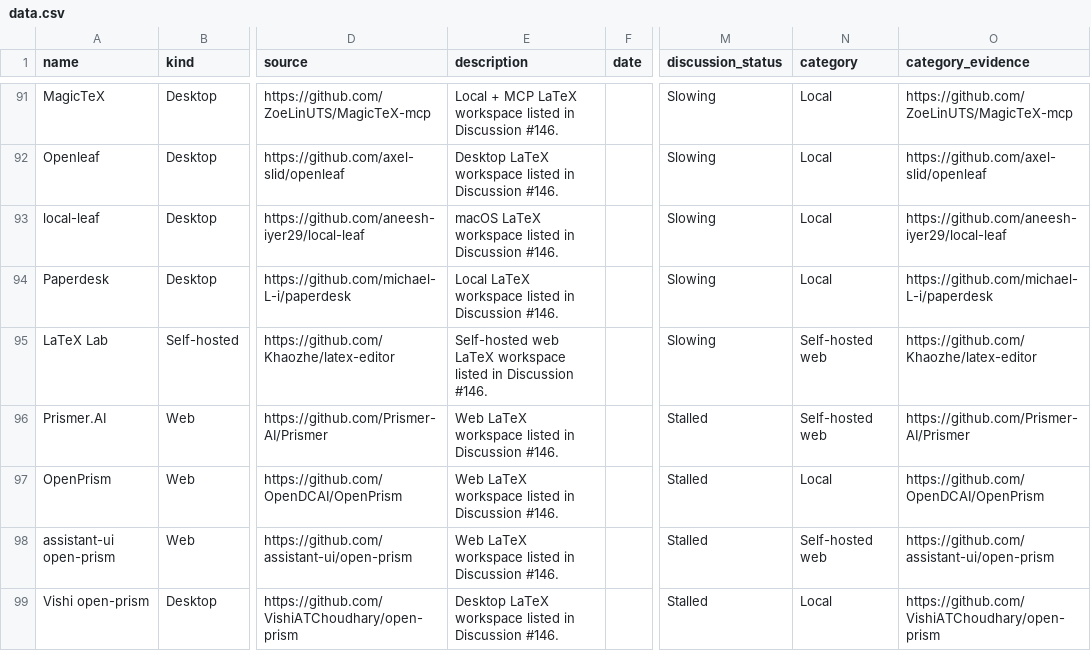
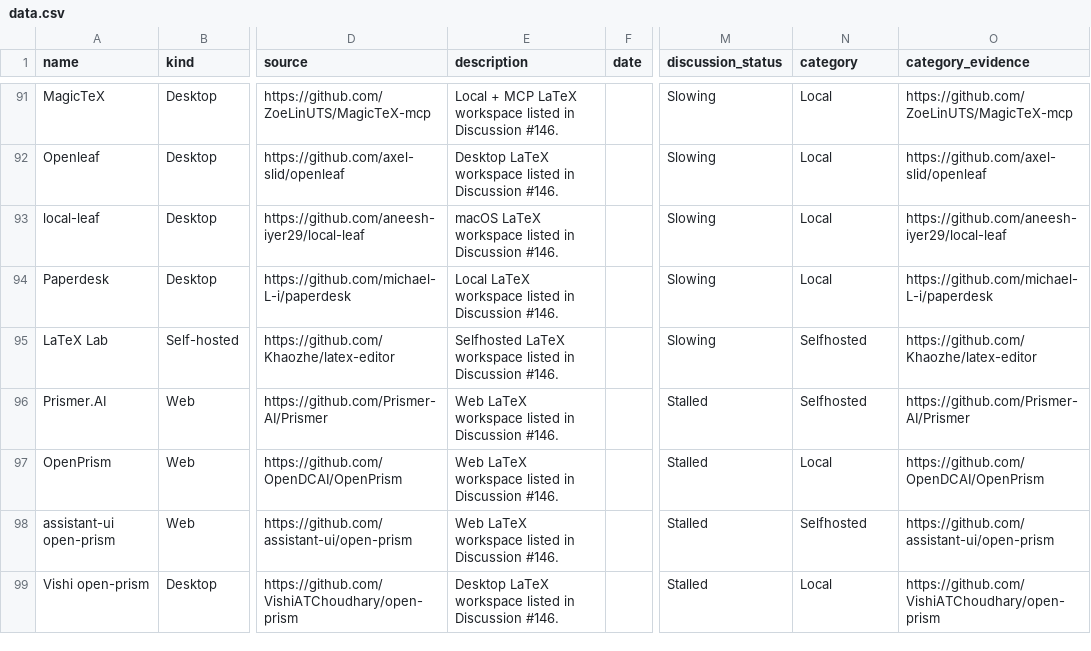
Before and after one commit to ayaka-notes/days-since-last-latex-editor, a CSV file: data.csv, drawn as a sheet; only a part is shown, gaps mark what is left out; the diff covers the shown part only; the diff names each change by its address in the sheet, - before the commit and + after, or states it on an @@ line.

Commit message:
Use the single-word Selfhosted category label

```diff
--- a/data.csv
+++ b/data.csv
-E95 (description): Self-hosted web LaTeX workspace…
+E95 (description): Selfhosted LaTeX workspace…
-N95:N96 (category): Self-hosted web
+N95:N96 (category): Selfhosted
-N98 (category): Self-hosted web
+N98 (category): Selfhosted
```
Also changed, not shown: 20 edited cells elsewhere in this file, 2 other files.
